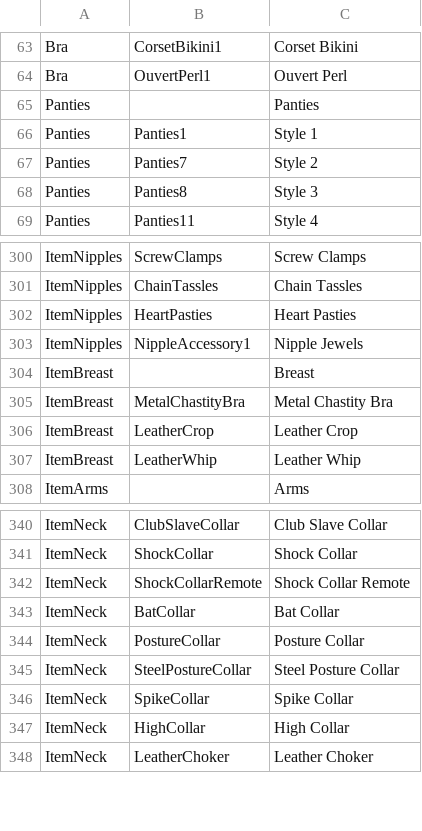
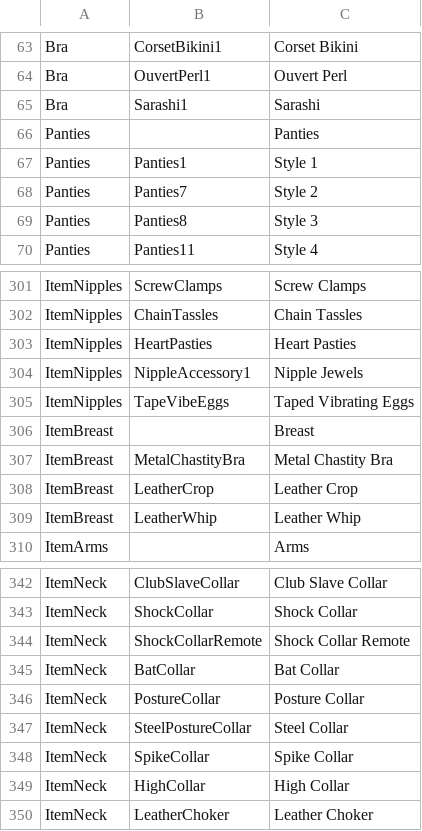
Before and after one commit to FeuertinKira/Bondage-College, a CSV file: BondageClub/Assets/Female3DCG/Female3DCG.csv, drawn as a sheet; only a part is shown, gaps mark what is left out.

```diff
--- a/BondageClub/Assets/Female3DCG/Female3DCG.csv
+++ b/BondageClub/Assets/Female3DCG/Female3DCG.csv
@@ -64,2 +64,3 @@ Bra,CorsetBikini1,Corset Bikini
 Bra,OuvertPerl1,Ouvert Perl
+Bra,Sarashi1,Sarashi
 Panties,,Panties
@@ -303,2 +304,3 @@ ItemNipples,HeartPasties,Heart Pasties
 ItemNipples,NippleAccessory1,Nipple Jewels
+ItemNipples,TapeVibeEggs,Taped Vibrating Eggs
 ItemBreast,,Breast
@@ -344,3 +346,3 @@ ItemNeck,BatCollar,Bat Collar
 ItemNeck,PostureCollar,Posture Collar
-ItemNeck,SteelPostureCollar,Steel Posture Collar
+ItemNeck,SteelPostureCollar,Steel Collar
 ItemNeck,SpikeCollar,Spike Collar
```
Also changed, not shown: BondageClub/Screens/Character/Player/Dialog_Player.csv, 13 other files.
